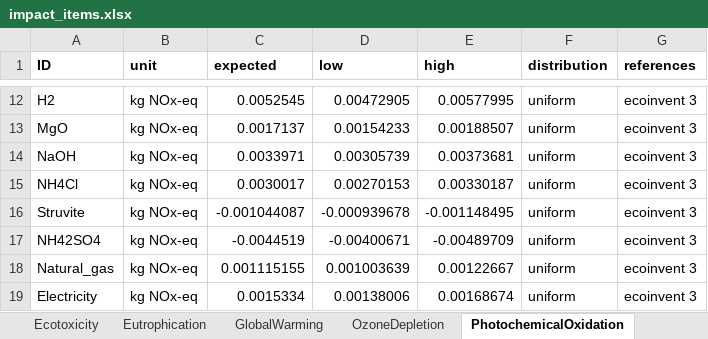
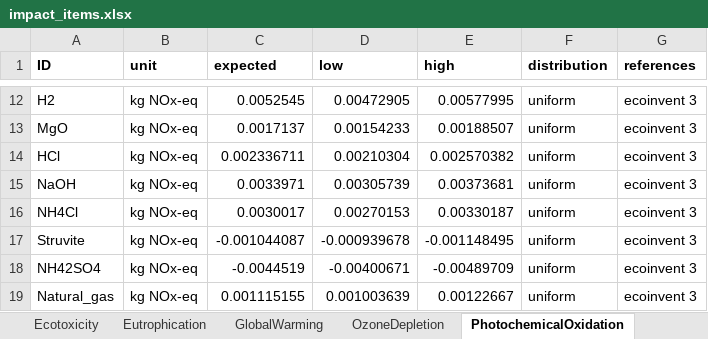
Before and after one commit to AndrewJKoehler/EXPOsan, an Excel workbook: exposan/htl/data/impact_items.xlsx, sheet PhotochemicalOxidation, drawn as a sheet; only a part is shown, gaps mark what is left out; the shorter side is filled out with more unchanged rows; values as stored, in another font and other column widths than the file's, no borders; the diff names each change by its address in the sheet, - before the commit and + after, or states it on an @@ line.

```diff
--- a/exposan/htl/data/impact_items.xlsx (sheet PhotochemicalOxidation)
+++ b/exposan/htl/data/impact_items.xlsx (sheet PhotochemicalOxidation)
+row 14: HCl | kg NOx-eq | 0.002336711 | 0.00210304 | 0.002570382 | uniform | ecoinvent 3
```
Also changed, not shown: sheet NonCarcinogenics, sheet Ecotoxicity, sheet Acidification, sheet Carcinogenics, sheet OzoneDepletion, sheet Eutrophication, 3 more sheets, 2 other files.
